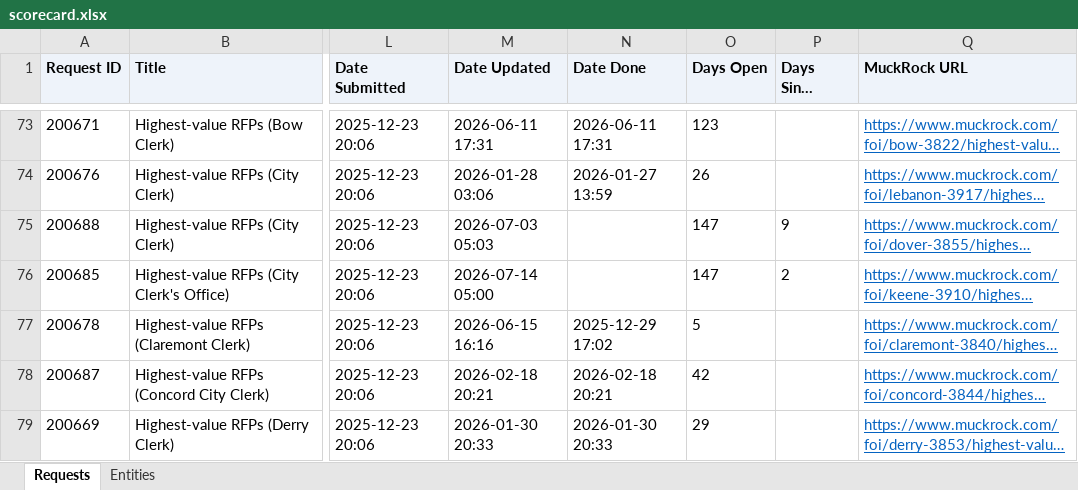
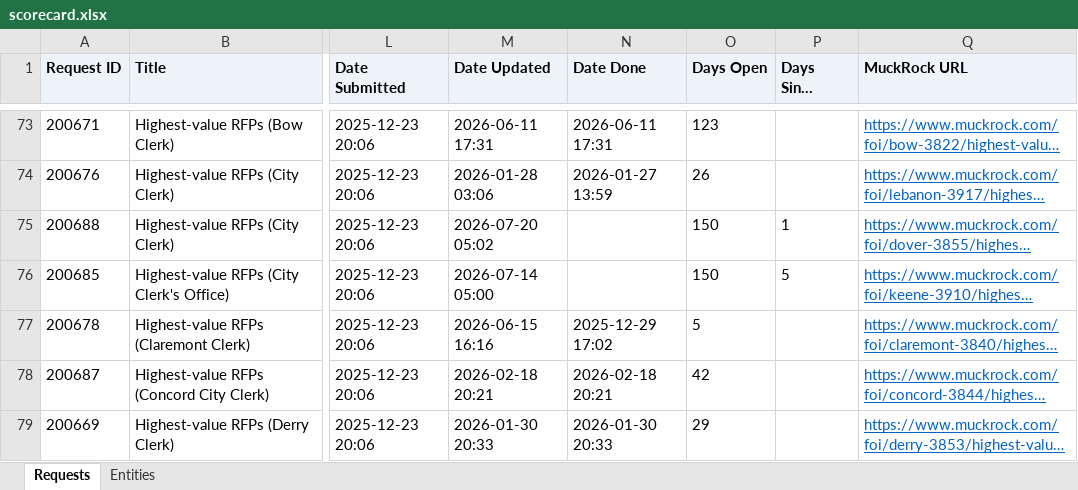
Before and after one commit to nielsenau/embed-scorecard, an Excel workbook: scorecard.xlsx, sheet Requests, drawn as a sheet; only a part is shown, gaps mark what is left out; long unchanged cells end in …; values as stored, in another font and other column widths than the file's, no borders; the diff covers the shown part only; the diff names each change by its address in the sheet, - before the commit and + after, or states it on an @@ line.

```diff
--- a/scorecard.xlsx (sheet Requests)
+++ b/scorecard.xlsx (sheet Requests)
-M75 (Date Updated): 2026-07-03 05:03
+M75 (Date Updated): 2026-07-20 05:02
-O75:O76 (Days Open): 147
+O75:O76 (Days Open): 150
-P75 (Days Since Update): 9
+P75 (Days Since Update): 1
-P76 (Days Since Update): 2
+P76 (Days Since Update): 5
```
Also changed, not shown: 112 edited cells elsewhere in this sheet, 2 other files.
